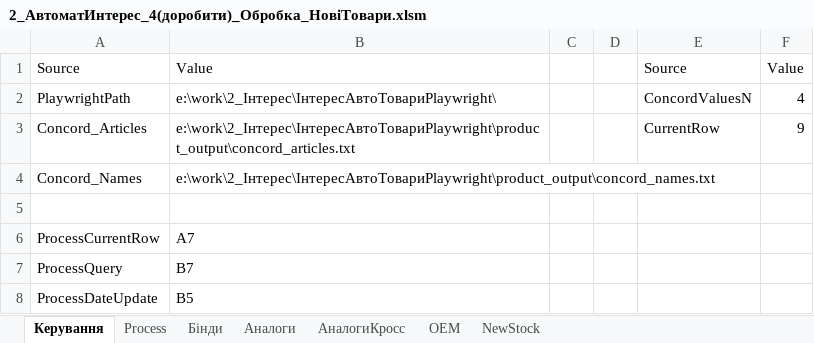
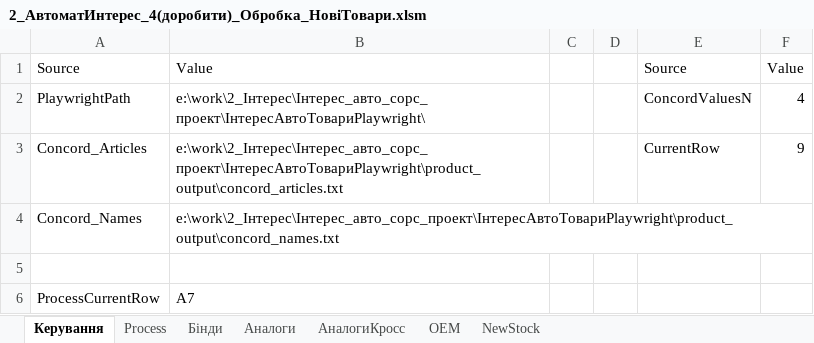
Before and after one commit to supply2-cell/interesautomate, an Excel workbook: Інтерес_авто_сорc/2_АвтоматИнтерес_4(доробити)_Обробка_НовіТовари.xlsm, sheet Керування, drawn as a sheet; only a part is shown; the shorter side is filled out with more unchanged rows; values as stored, in another font and other column widths than the file's, no borders; table styles not drawn; the diff names each change by its address in the sheet, - before the commit and + after, or states it on an @@ line.

```diff
--- a/Інтерес_авто_сорc/2_АвтоматИнтерес_4(доробити)_Обробка_НовіТовари.xlsm (sheet Керування)
+++ b/Інтерес_авто_сорc/2_АвтоматИнтерес_4(доробити)_Обробка_НовіТовари.xlsm (sheet Керування)
-B2: e:\work\2_Інтерес\ІнтересАвтоТовариPlaywright\
+B2: e:\work\2_Інтерес\Інтерес_авто_сорc_проект\ІнтересАвтоТовариPlaywright\
-B3: e:\work\2_Інтерес\ІнтересАвтоТовариPlaywright\product_output\concord_articles.txt
+B3: e:\work\2_Інтерес\Інтерес_авто_сорc_проект\ІнтересАвтоТовариPlaywright\product_output\concord_articles.txt
-B4: e:\work\2_Інтерес\ІнтересАвтоТовариPlaywright\product_output\concord_names.txt
+B4: e:\work\2_Інтерес\Інтерес_авто_сорc_проект\ІнтересАвтоТовариPlaywright\product_output\concord_names.txt
```
Also changed, not shown: charts or pictures, 2 other files.
